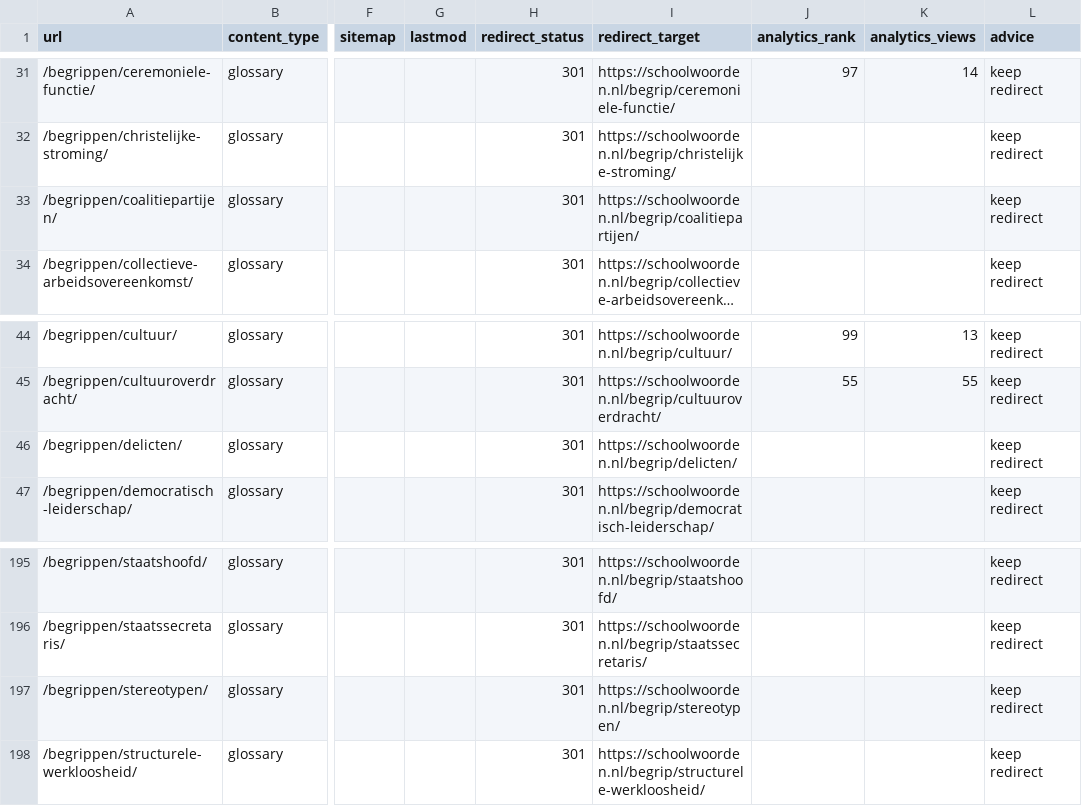
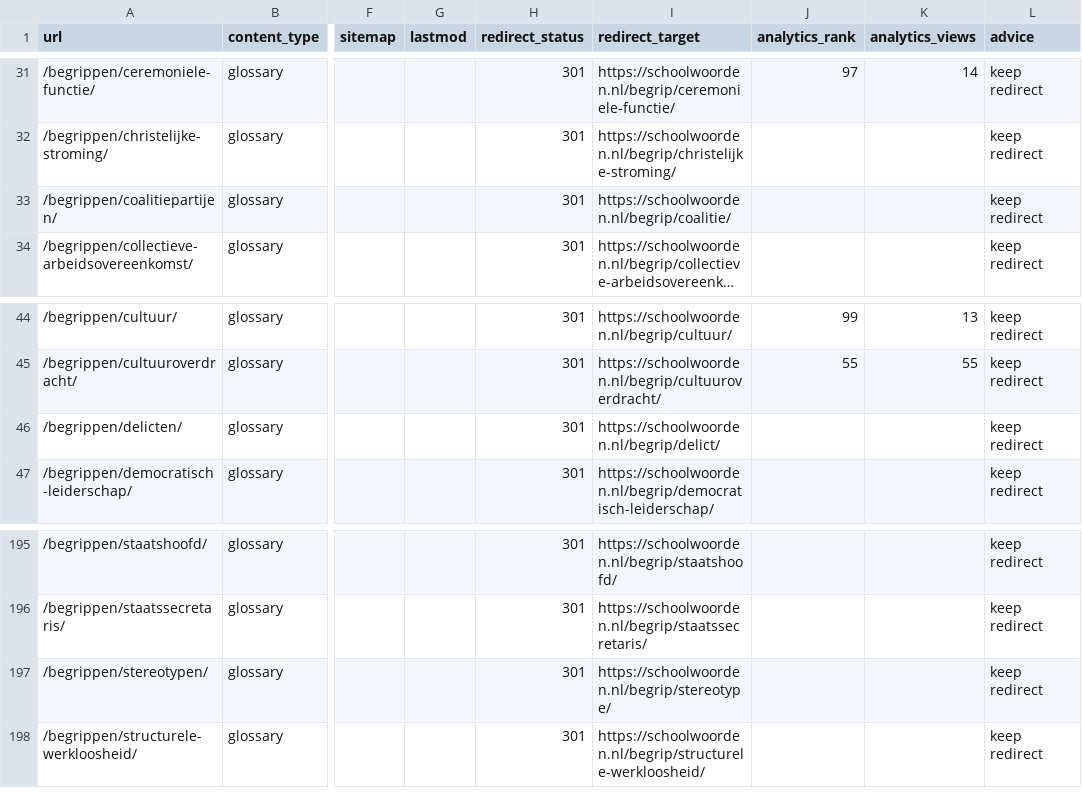
Before and after one commit to stefvdlinden/maatschappijkunde-nl, a CSV file: data/generated/url-inventory.csv, drawn as a sheet; only a part is shown, gaps mark what is left out; long unchanged cells end in …; the diff names each change by its address in the sheet, - before the commit and + after, or states it on an @@ line.

```diff
--- a/data/generated/url-inventory.csv
+++ b/data/generated/url-inventory.csv
-I33 (redirect_target): https://schoolwoorden.nl/begrip/coalitiepartijen/
+I33 (redirect_target): https://schoolwoorden.nl/begrip/coalitie/
-I46 (redirect_target): https://schoolwoorden.nl/begrip/delicten/
+I46 (redirect_target): https://schoolwoorden.nl/begrip/delict/
-I197 (redirect_target): https://schoolwoorden.nl/begrip/stereotypen/
+I197 (redirect_target): https://schoolwoorden.nl/begrip/stereotype/
```
Also changed, not shown: data/generated/content-inventory.csv, data/generated/db-attachments.csv, 18 other files.
